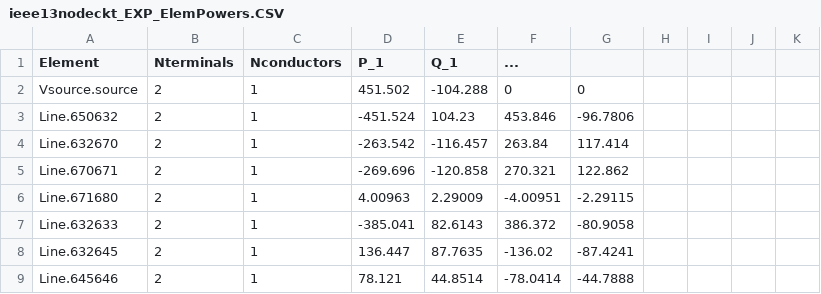
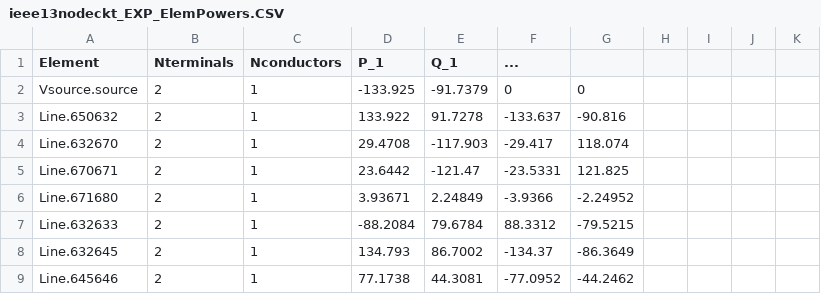
Before and after one commit to Uraniluib/ModifiedLouvainAlgorithm, a CSV file: opendss/13positivebus/ieee13nodeckt_EXP_ElemPowers.CSV, drawn as a sheet; only a part is shown; the diff covers the shown part only.

```diff
--- a/opendss/13positivebus/ieee13nodeckt_EXP_ElemPowers.CSV
+++ b/opendss/13positivebus/ieee13nodeckt_EXP_ElemPowers.CSV
@@ -1,9 +1,9 @@
 Element, Nterminals, Nconductors, P_1, Q_1, ...
-"Vsource.source", 2, 1,    451.502,   -104.288,          0,          0
-"Line.650632", 2, 1,   -451.524,     104.23,    453.846,   -96.7806
-"Line.632670", 2, 1,   -263.542,   -116.457,     263.84,    117.414
-"Line.670671", 2, 1,   -269.696,   -120.858,    270.321,    122.862
-"Line.671680", 2, 1,    4.00963,    2.29009,   -4.00951,   -2.29115
-"Line.632633", 2, 1,   -385.041,    82.6143,    386.372,   -80.9058
-"Line.632645", 2, 1,    136.447,    87.7635,    -136.02,   -87.4241
-"Line.645646", 2, 1,     78.121,    44.8514,   -78.0414,   -44.7888
+"Vsource.source", 2, 1,   -133.925,   -91.7379,          0,          0
+"Line.650632", 2, 1,    133.922,    91.7278,   -133.637,    -90.816
+"Line.632670", 2, 1,    29.4708,   -117.903,    -29.417,    118.074
+"Line.670671", 2, 1,    23.6442,    -121.47,   -23.5331,    121.825
+"Line.671680", 2, 1,    3.93671,    2.24849,    -3.9366,   -2.24952
+"Line.632633", 2, 1,   -88.2084,    79.6784,    88.3312,   -79.5215
+"Line.632645", 2, 1,    134.793,    86.7002,    -134.37,   -86.3649
+"Line.645646", 2, 1,    77.1738,    44.3081,   -77.0952,   -44.2462
```
Also changed, not shown: 64 edited cells elsewhere in this file, opendss/13positivebus/ieee13nodeckt_EXP_VOLTAGES.CSV, opendss/13positivebus/ieee13nodeckt_EXP_Y.CSV, 10 other files.
